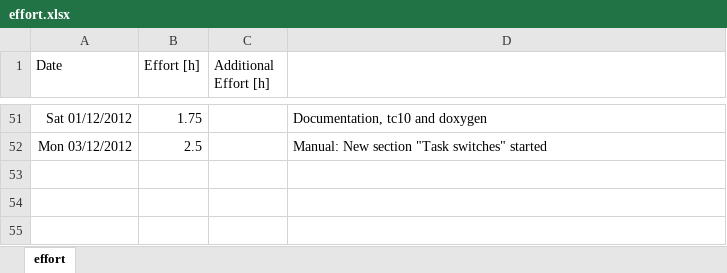
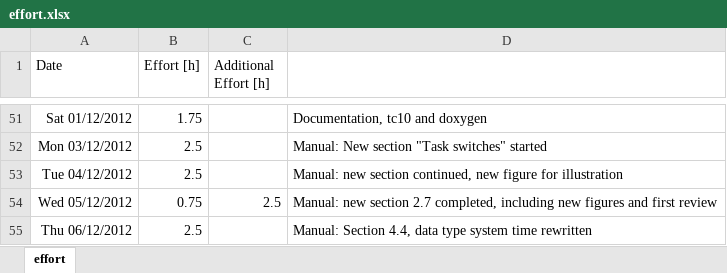
Before and after one commit to sudar/RTuinOS, an Excel workbook: RTuinOS/doc/effort.xlsx, sheet effort, drawn as a sheet; only a part is shown, gaps mark what is left out; values as stored, in another font and other column widths than the file's, no borders; the diff names each change by its address in the sheet, - before the commit and + after, or states it on an @@ line.

Commit message:
Manual: New section 2.7, implementation of task switches completed and reviewed.   Discussion of data type of system time, 4.4., written completely new. Not yet read/reviewed

```diff
--- a/RTuinOS/doc/effort.xlsx (sheet effort)
+++ b/RTuinOS/doc/effort.xlsx (sheet effort)
+row 53: Tue 04/12/2012 | 2.5 |  | Manual: new section continued, new figure for illustration
+row 54: Wed 05/12/2012 | 0.75 | 2.5 | Manual: new section 2.7 completed, including new figures and first review
+row 55: Thu 06/12/2012 | 2.5 |  | Manual: Section 4.4, data type system time rewritten
```
Also changed, not shown: 8 other files.
